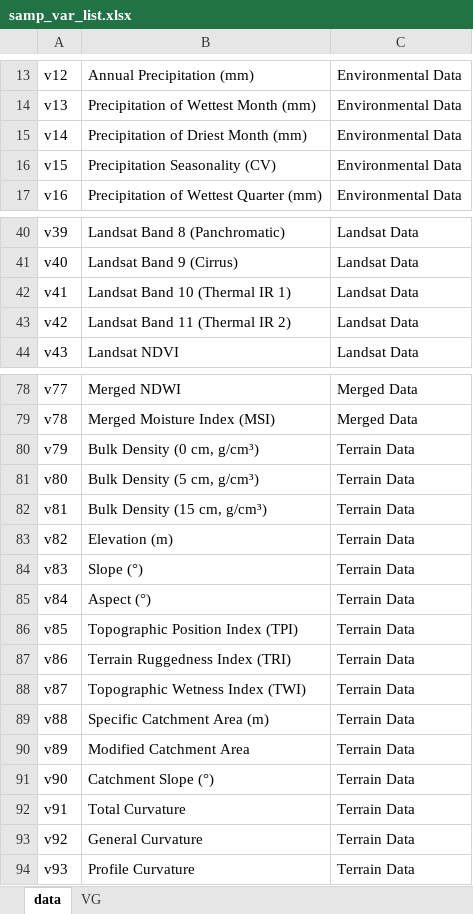
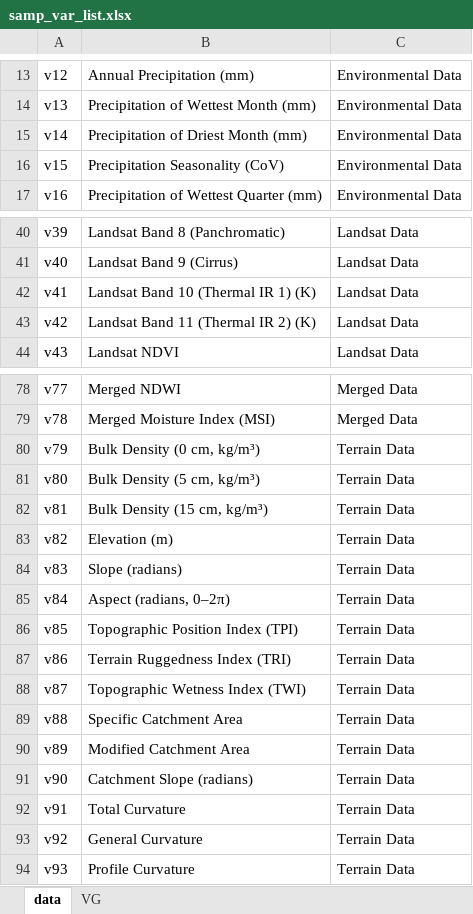
Before and after one commit to rserdarkara-hash/monolith, an Excel workbook: sample_data/samp_var_list.xlsx, sheet data, drawn as a sheet; only a part is shown, gaps mark what is left out; values as stored, in another font and other column widths than the file's, no borders; charts and pictures not drawn; the diff names each change by its address in the sheet, - before the commit and + after, or states it on an @@ line.

```diff
--- a/sample_data/samp_var_list.xlsx (sheet data)
+++ b/sample_data/samp_var_list.xlsx (sheet data)
-B16: Precipitation Seasonality (CV)
+B16: Precipitation Seasonality (CoV)
-B42: Landsat Band 10 (Thermal IR 1)
+B42: Landsat Band 10 (Thermal IR 1) (K)
-B43: Landsat Band 11 (Thermal IR 2)
+B43: Landsat Band 11 (Thermal IR 2) (K)
-B80: Bulk Density (0 cm, g/cm³)
+B80: Bulk Density (0 cm, kg/m³)
-B81: Bulk Density (5 cm, g/cm³)
+B81: Bulk Density (5 cm, kg/m³)
-B82: Bulk Density (15 cm, g/cm³)
+B82: Bulk Density (15 cm, kg/m³)
-B84: Slope (°)
+B84: Slope (radians)
-B85: Aspect (°)
+B85: Aspect (radians, 0–2π)
-B89: Specific Catchment Area (m)
+B89: Specific Catchment Area
-B91: Catchment Slope (°)
+B91: Catchment Slope (radians)
```
Also changed, not shown: charts or pictures, 8 other files.
